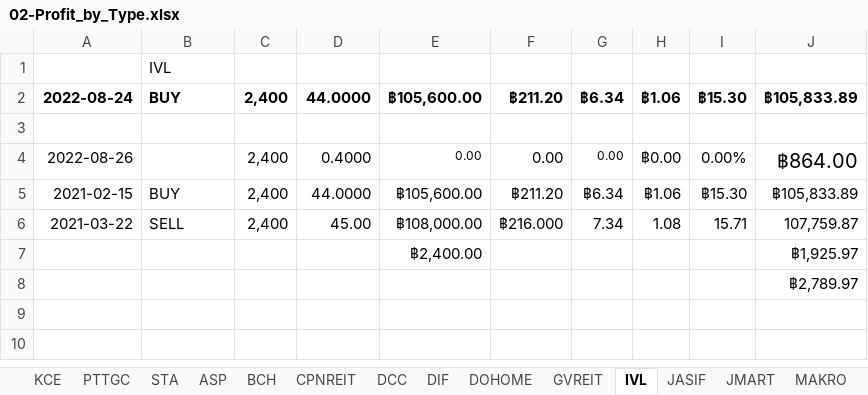
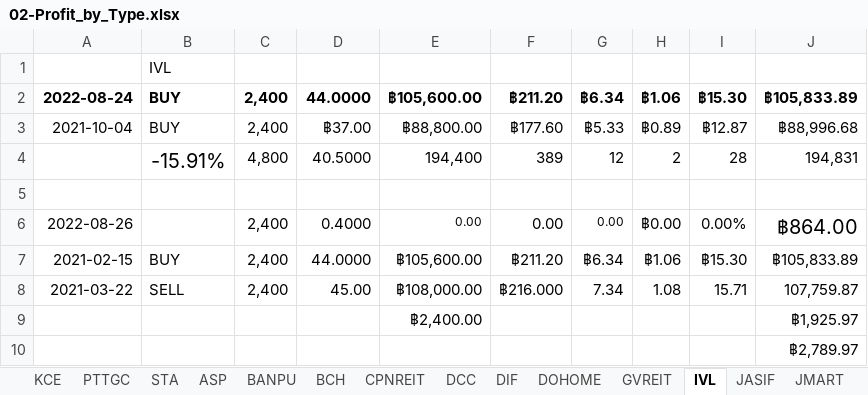
Before and after one commit to santimcs/A7, an Excel workbook: Excel/02-Profit_by_Type.xlsx, sheet IVL, drawn as a sheet; values as stored, in another font and other column widths than the file's, no borders; the diff names each change by its address in the sheet, - before the commit and + after, or states it on an @@ line.

```diff
--- a/Excel/02-Profit_by_Type.xlsx (sheet IVL)
+++ b/Excel/02-Profit_by_Type.xlsx (sheet IVL)
+sheet tab: BANPU
+row 3: 2021-10-04 | BUY | 2,400 | ฿37.00 | ฿88,800.00 | ฿177.60 | ฿5.33 | ฿0.89 | ฿12.87 | ฿88,996.68
+row 4:  | -15.91% | 4,800 | 40.5000 | 194,400 | 389 | 12 | 2 | 28 | 194,831
```
Also changed, not shown: Excel/01-CashFlow.xlsx, Excel/11-div22q4.xlsx, 21 other files.
